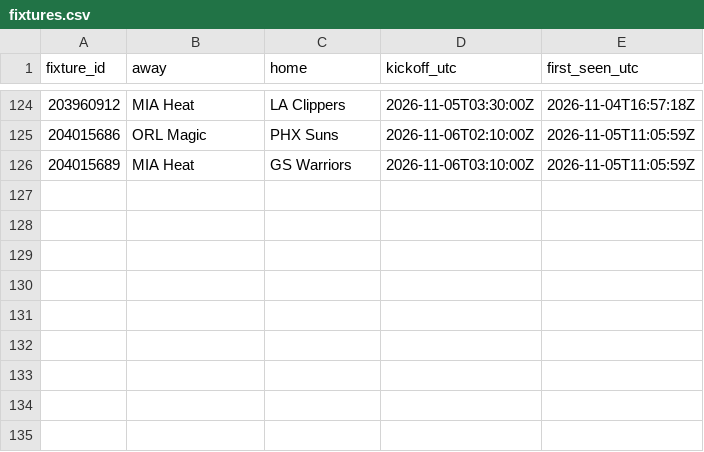
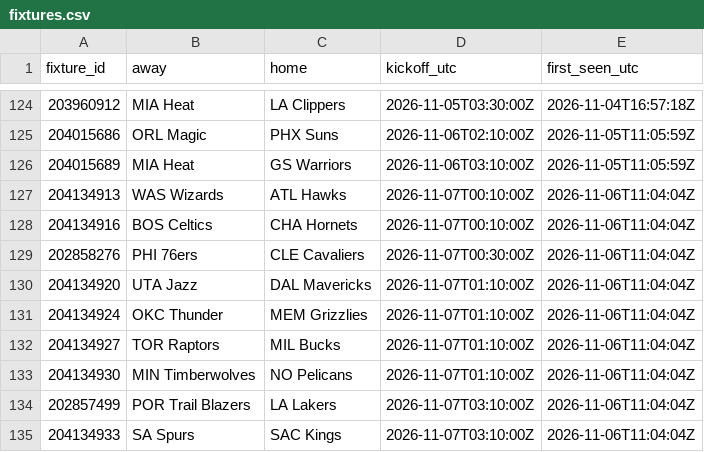
Before and after one commit to kanyewestlover55/beat_ye_bookie, a CSV file: data/bet365/fixtures.csv, drawn as a sheet; only a part is shown, gaps mark what is left out.

```diff
--- a/data/bet365/fixtures.csv
+++ b/data/bet365/fixtures.csv
@@ -126 +126,10 @@ fixture_id,away,home,kickoff_utc,first_seen_utc
 204015689,MIA Heat,GS Warriors,2026-11-06T03:10:00Z,2026-11-05T11:05:59Z
+204134913,WAS Wizards,ATL Hawks,2026-11-07T00:10:00Z,2026-11-06T11:04:04Z
+204134916,BOS Celtics,CHA Hornets,2026-11-07T00:10:00Z,2026-11-06T11:04:04Z
+202858276,PHI 76ers,CLE Cavaliers,2026-11-07T00:30:00Z,2026-11-06T11:04:04Z
+204134920,UTA Jazz,DAL Mavericks,2026-11-07T01:10:00Z,2026-11-06T11:04:04Z
+204134924,OKC Thunder,MEM Grizzlies,2026-11-07T01:10:00Z,2026-11-06T11:04:04Z
+204134927,TOR Raptors,MIL Bucks,2026-11-07T01:10:00Z,2026-11-06T11:04:04Z
+204134930,MIN Timberwolves,NO Pelicans,2026-11-07T01:10:00Z,2026-11-06T11:04:04Z
+202857499,POR Trail Blazers,LA Lakers,2026-11-07T03:10:00Z,2026-11-06T11:04:04Z
+204134933,SA Spurs,SAC Kings,2026-11-07T03:10:00Z,2026-11-06T11:04:04Z
```
Also changed, not shown: data/bet365/2026-11/lines_closing.csv, 8 other files.
